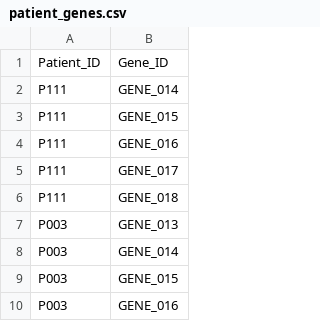
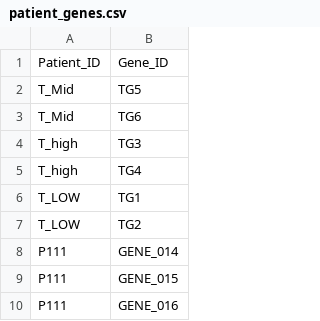
Before and after one commit to Abdulrahman10724/Cancer-Diagnosis-System, a CSV file: data/patient_genes.csv, drawn as a sheet; only a part is shown; the shorter side is filled out with more unchanged rows; the diff names each change by its address in the sheet, - before the commit and + after, or states it on an @@ line.

```diff
--- a/data/patient_genes.csv
+++ b/data/patient_genes.csv
+row 2: T_Mid | TG5
+row 3: T_Mid | TG6
+row 4: T_high | TG3
+row 5: T_high | TG4
+row 6: T_LOW | TG1
+row 7: T_LOW | TG2
```
Also changed, not shown: data/genes.csv, data/patients.csv, 3 other files.
